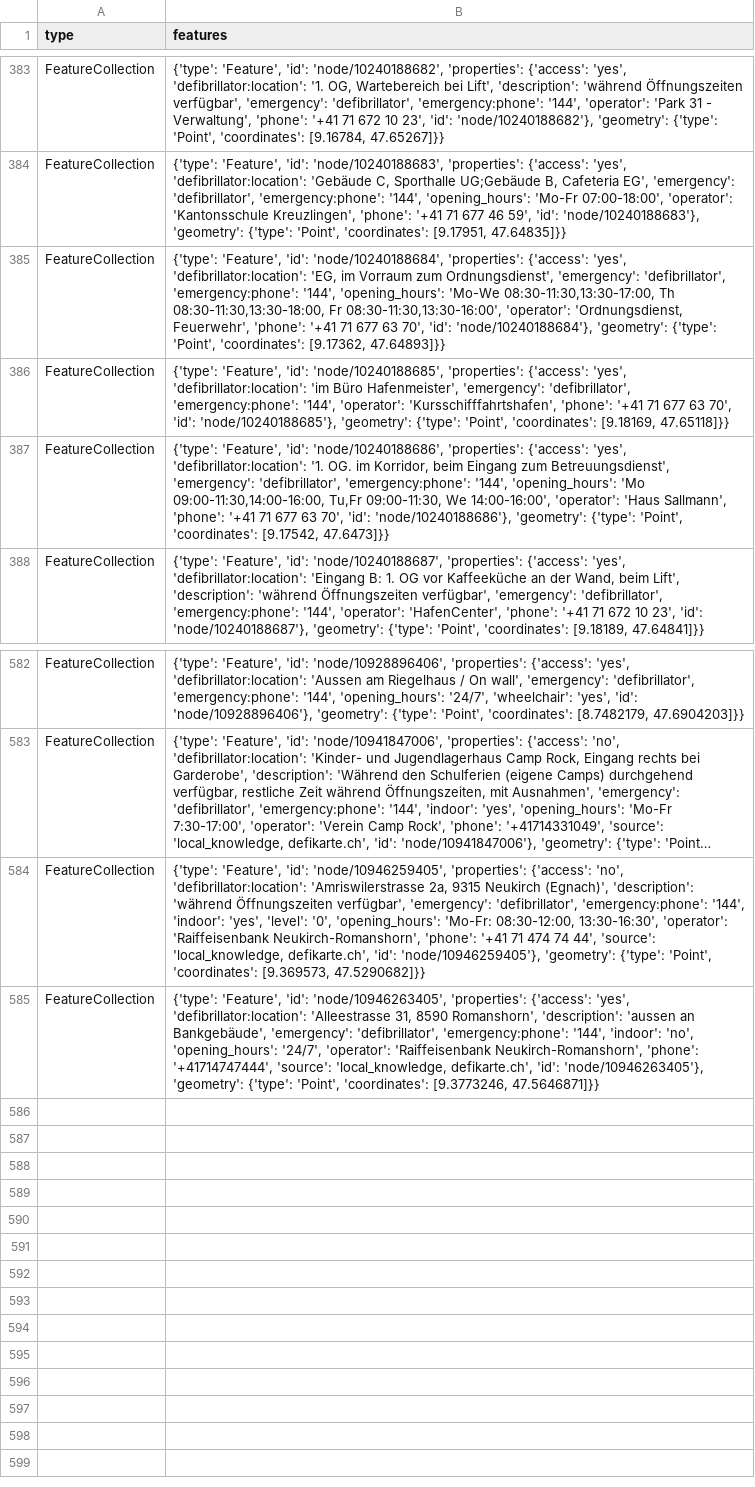
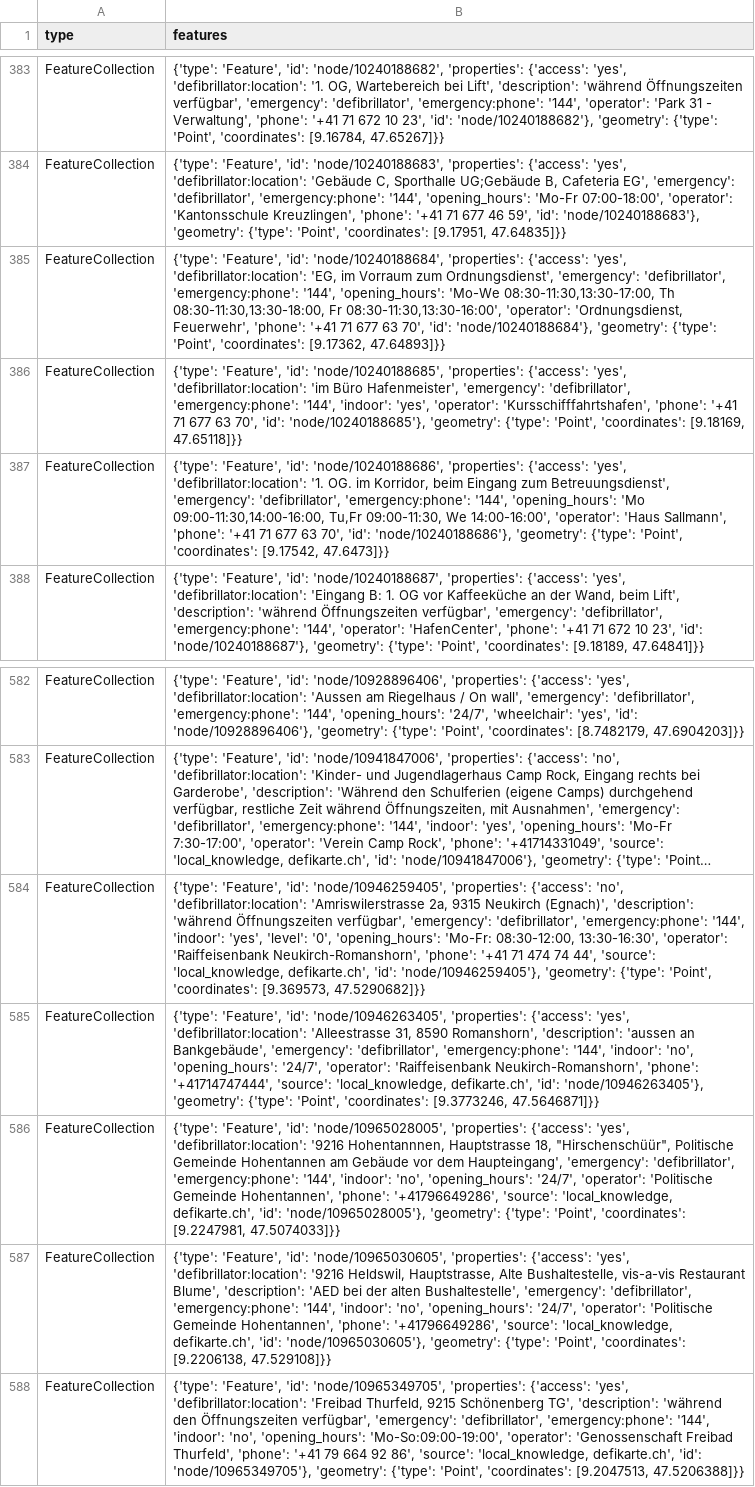
Before and after one commit to OpenBracketsCH/defi_data, a CSV file: data/csv/defis_kt_tg.csv, drawn as a sheet; only a part is shown, gaps mark what is left out; long unchanged cells end in ….

```diff
--- a/data/csv/defis_kt_tg.csv
+++ b/data/csv/defis_kt_tg.csv
@@ -385,3 +385,3 @@ FeatureCollection,"{'type': 'Feature', 'id': 'node/10240188683', 'properties': {
 FeatureCollection,"{'type': 'Feature', 'id': 'node/10240188684', 'properties': {'access': 'yes', 'defibrillator:location': 'EG, im Vorraum zum Ordnungsdienst', 'emergency': 'defibrillator', 'emergency:phone': '144', 'opening_hours': 'Mo-We 08:30-11:30,13:30-17:00, Th 08:30-11:30,13:30-18:00, Fr 08:30-11:30,13:30-16:00', 'operator': 'Ordnungsdienst, Feuerwehr', 'phone': '+41 71 677 63 70', 'id': 'node/10240188684'}, 'geometry': {'type': 'Point', 'coordinates': [9.17362, 47.64893]}}"
-FeatureCollection,"{'type': 'Feature', 'id': 'node/10240188685', 'properties': {'access': 'yes', 'defibrillator:location': 'im Büro Hafenmeister', 'emergency': 'defibrillator', 'emergency:phone': '144', 'operator': 'Kursschifffahrtshafen', 'phone': '+41 71 677 63 70', 'id': 'node/10240188685'}, 'geometry': {'type': 'Point', 'coordinates': [9.18169, 47.65118]}}"
+FeatureCollection,"{'type': 'Feature', 'id': 'node/10240188685', 'properties': {'access': 'yes', 'defibrillator:location': 'im Büro Hafenmeister', 'emergency': 'defibrillator', 'emergency:phone': '144', 'indoor': 'yes', 'operator': 'Kursschifffahrtshafen', 'phone': '+41 71 677 63 70', 'id': 'node/10240188685'}, 'geometry': {'type': 'Point', 'coordinates': [9.18169, 47.65118]}}"
 FeatureCollection,"{'type': 'Feature', 'id': 'node/10240188686', 'properties': {'access': 'yes', 'defibrillator:location': '1. OG. im Korridor, beim Eingang zum Betreuungsdienst', 'emergency': 'defibrillator', 'emergency:phone': '144', 'opening_hours': 'Mo 09:00-11:30,14:00-16:00, Tu,Fr 09:00-11:30, We 14:00-16:00', 'operator': 'Haus Sallmann', 'phone': '+41 71 677 63 70', 'id': 'node/10240188686'}, 'geometry': {'type': 'Point', 'coordinates': [9.17542, 47.6473]}}"
@@ -585 +585,4 @@ FeatureCollection,"{'type': 'Feature', 'id': 'node/10946259405', 'properties': {
 FeatureCollection,"{'type': 'Feature', 'id': 'node/10946263405', 'properties': {'access': 'yes', 'defibrillator:location': 'Alleestrasse 31, 8590 Romanshorn', 'description': 'aussen an Bankgebäude', 'emergency': 'defibrillator', 'emergency:phone': '144', 'indoor': 'no', 'opening_hours': '24/7', 'operator': 'Raiffeisenbank Neukirch-Romanshorn', 'phone': '+41714747444', 'source': 'local_knowledge, defikarte.ch', 'id': 'node/10946263405'}, 'geometry': {'type': 'Point', 'coordinates': [9.3773246, 47.5646871]}}"
+FeatureCollection,"{'type': 'Feature', 'id': 'node/10965028005', 'properties': {'access': 'yes', 'defibrillator:location': '9216 Hohentannnen, Hauptstrasse 18, ""Hirschenschüür"", Politische Gemeinde Hohentannen am Gebäude vor dem Haupteingang', 'emergency': 'defibrillator', 'emergency:phone': '144', 'indoor': 'no', 'opening_hours': '24/7', 'operator': 'Politische Gemeinde Hohentannen', 'phone': '+41796649286', 'source': 'local_knowledge, defikarte.ch', 'id': 'node/10965028005'}, 'geometry': {'type': 'Point', 'coordinates': [9.2247981, 47.5074033]}}"
+FeatureCollection,"{'type': 'Feature', 'id': 'node/10965030605', 'properties': {'access': 'yes', 'defibrillator:location': '9216 Heldswil, Hauptstrasse,  Alte Bushaltestelle, vis-a-vis Restaurant Blume', 'description': 'AED bei der alten Bushaltestelle', 'emergency': 'defibrillator', 'emergency:phone': '144', 'indoor': 'no', 'opening_hours': '24/7', 'operator': 'Politische Gemeinde Hohentannen', 'phone': '+41796649286', 'source': 'local_knowledge, defikarte.ch', 'id': 'node/10965030605'}, 'geometry': {'type': 'Point', 'coordinates': [9.2206138, 47.529108]}}"
+FeatureCollection,"{'type': 'Feature', 'id': 'node/10965349705', 'properties': {'access': 'yes', 'defibrillator:location': 'Freibad Thurfeld, 9215 Schönenberg TG', 'description': 'während den Öffnungszeiten verfügbar', 'emergency': 'defibrillator', 'emergency:phone': '144', 'indoor': 'no', 'opening_hours': 'Mo-So:09:00-19:00', 'operator': 'Genossenschaft Freibad Thurfeld', 'phone': '+41 79 664 92 86', 'source': 'local_knowledge, defikarte.ch', 'id': 'node/10965349705'}, 'geometry': {'type': 'Point', 'coordinates': [9.2047513, 47.5206388]}}"
```
Also changed, not shown: data/csv/defis_dispo_knzsg.csv, data/csv/defis_kt_sg.csv, 2 other files.
